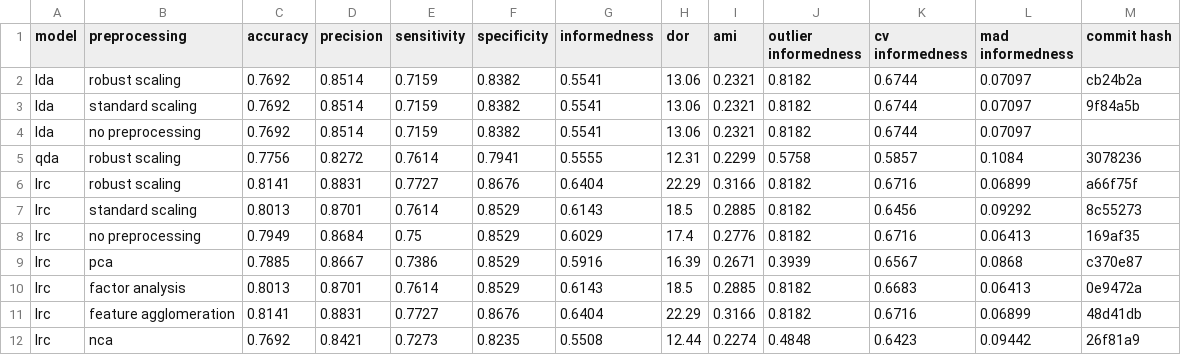
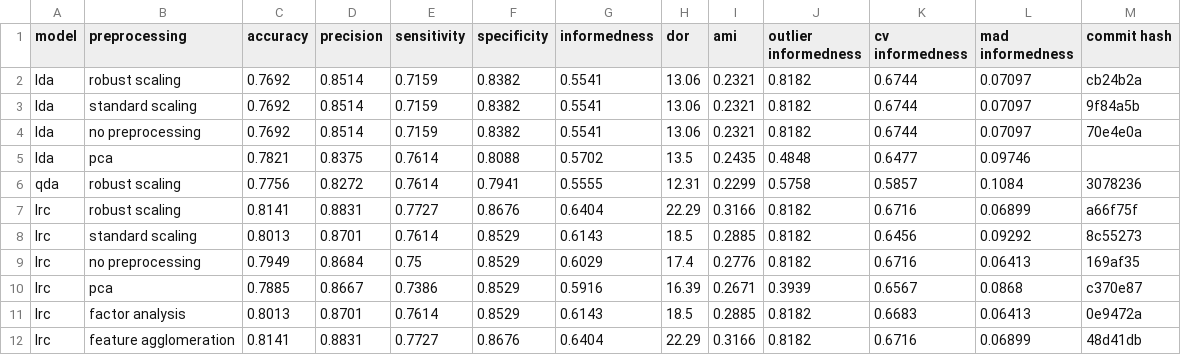
Before and after one commit to jerradmgenson/qdaim-proto, a CSV file: data/model_selection.csv, drawn as a sheet; only a part is shown; the shorter side is filled out with more unchanged rows.

```diff
--- a/data/model_selection.csv
+++ b/data/model_selection.csv
@@ -3,3 +3,4 @@ lda,robust scaling,0.7692,0.8514,0.7159,0.8382,0.5541,13.06,0.2321,0.8182,0.6744
 lda,standard scaling,0.7692,0.8514,0.7159,0.8382,0.5541,13.06,0.2321,0.8182,0.6744,0.07097,9f84a5b
-lda,no preprocessing,0.7692,0.8514,0.7159,0.8382,0.5541,13.06,0.2321,0.8182,0.6744,0.07097,
+lda,no preprocessing,0.7692,0.8514,0.7159,0.8382,0.5541,13.06,0.2321,0.8182,0.6744,0.07097,70e4e0a
+lda,pca,0.7821,0.8375,0.7614,0.8088,0.5702,13.5,0.2435,0.4848,0.6477,0.09746,
 qda,robust scaling,0.7756,0.8272,0.7614,0.7941,0.5555,12.31,0.2299,0.5758,0.5857,0.1084,3078236
```
Also changed, not shown: 2 other files.
